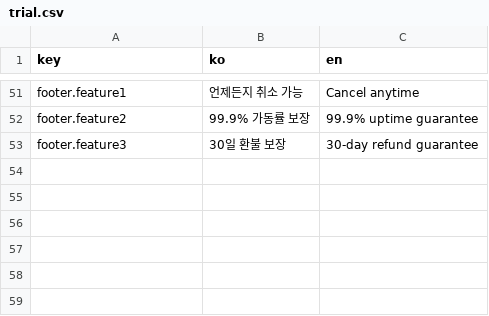
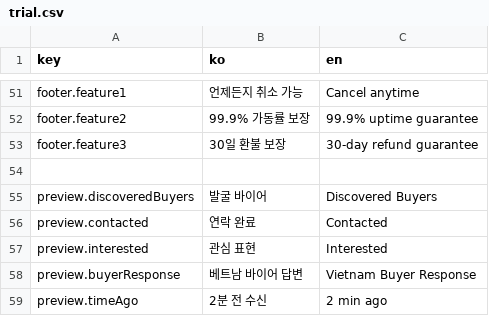
Before and after one commit to iyeaaa/loki-reference-skill, a CSV file: admin/locales/trial.csv, drawn as a sheet; only a part is shown, gaps mark what is left out.

Commit message:
feat: add i18n support for DashboardPreview component (#371)

```diff
--- a/admin/locales/trial.csv
+++ b/admin/locales/trial.csv
@@ -55 +55,7 @@ footer.feature2,"99.9% 가동률 보장","99.9% uptime guarantee"
 footer.feature3,"30일 환불 보장","30-day refund guarantee"
+
+preview.discoveredBuyers,"발굴 바이어","Discovered Buyers"
+preview.contacted,"연락 완료","Contacted"
+preview.interested,"관심 표현","Interested"
+preview.buyerResponse,"베트남 바이어 답변","Vietnam Buyer Response"
+preview.timeAgo,"2분 전 수신","2 min ago"
```
Also changed, not shown: 1 other file.
